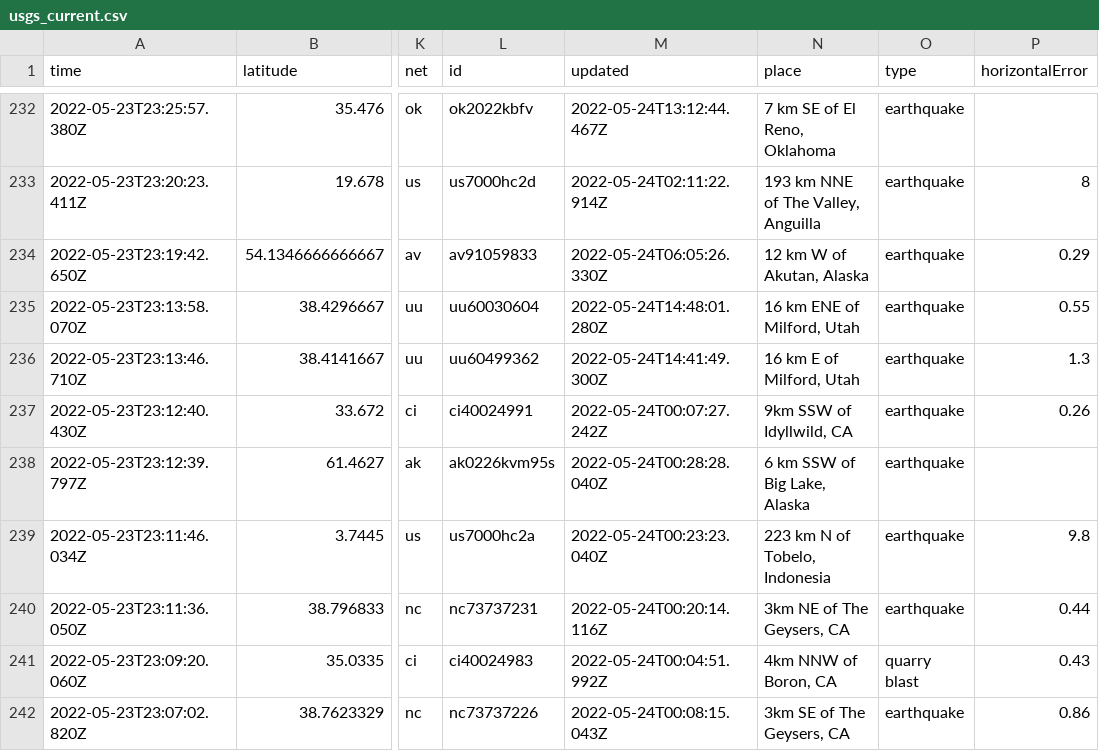
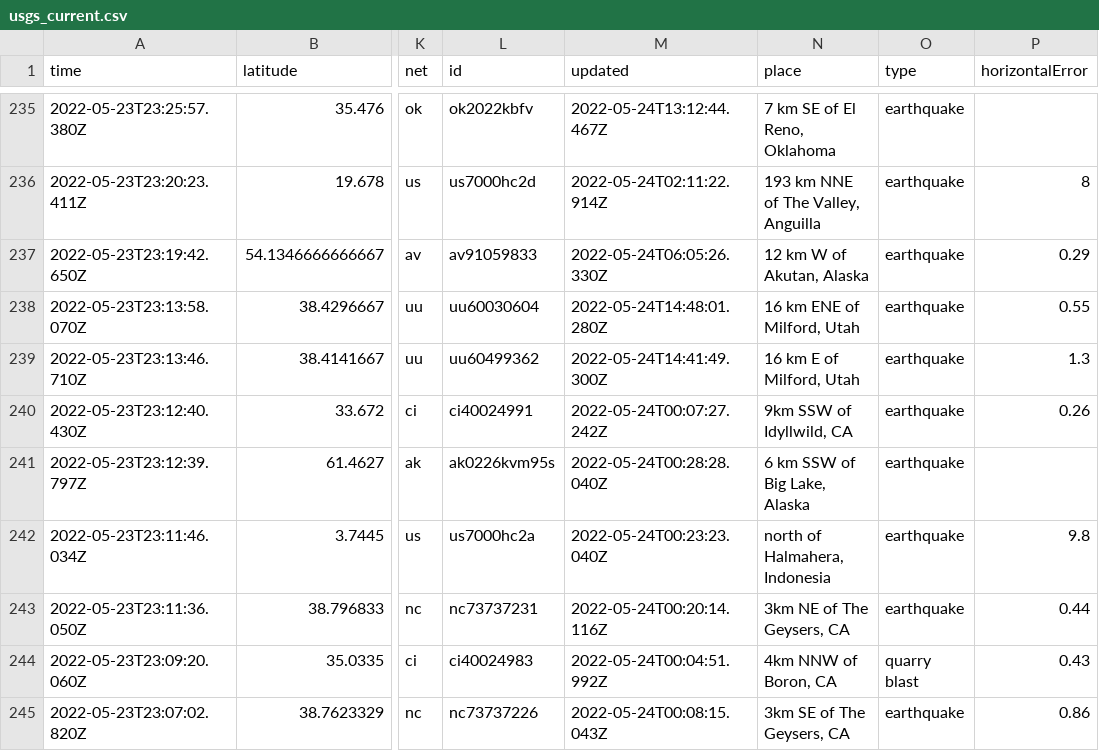
Before and after one commit to rthomasgannett/data-reporter-robot, a CSV file: usgs_current.csv, drawn as a sheet; only a part is shown, gaps mark what is left out; addresses are those after the commit; the diff covers the shown part only; the diff names each change by its address in the sheet, - before the commit and + after, or states it on an @@ line.

```diff
--- a/usgs_current.csv
+++ b/usgs_current.csv
-N242 (place): 223 km N of Tobelo, Indonesia
+N242 (place): north of Halmahera, Indonesia
```
Also changed, not shown: 4 added rows, 3 removed rows and 11 edited cells elsewhere in this file.
